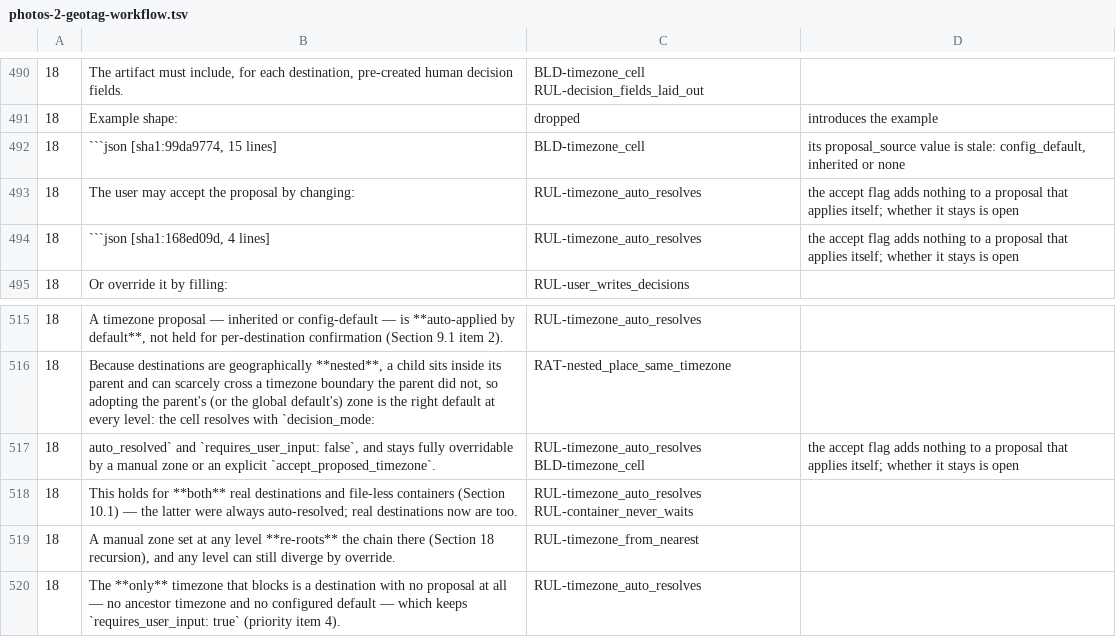
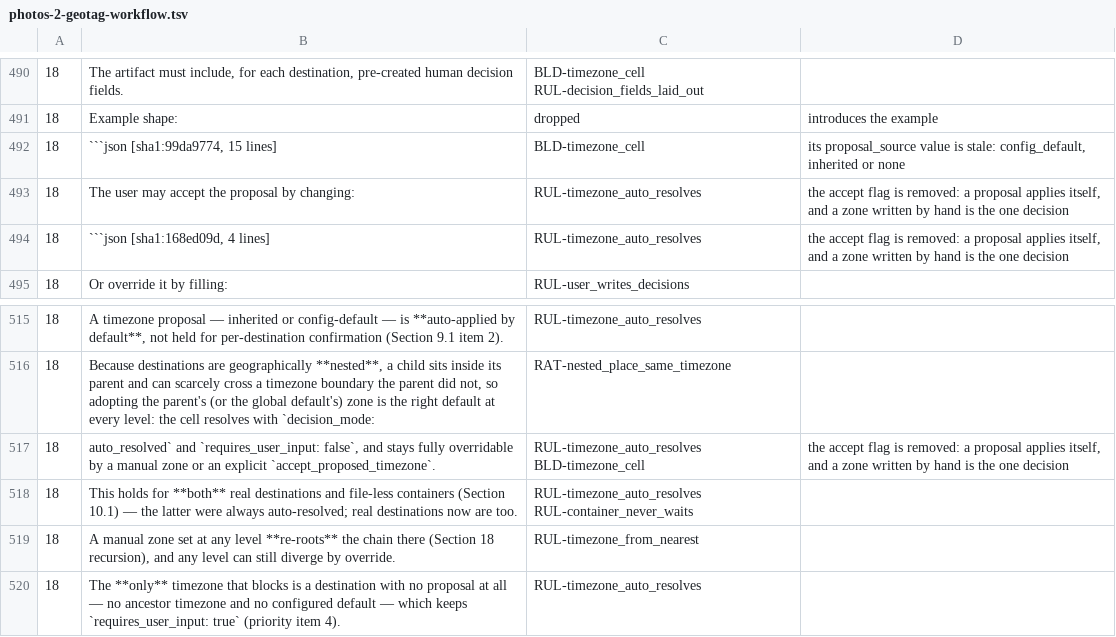
Before and after one commit to sigfridvonshrink/photos-cartographer, a TSV file: spec/conversion/photos-2-geotag-workflow.tsv, drawn as a sheet; only a part is shown, gaps mark what is left out; the diff names each change by its address in the sheet, - before the commit and + after, or states it on an @@ line.

Commit message:
Remove accept_proposed_timezone: a timezone proposal applies itself
The flag was how a timezone proposal was accepted before it took effect.
Since proposals apply themselves (RUL-timezone_auto_resolves) it changed
nothing — a ticked cell took the proposal it would have taken anyway, and
followed it when it changed — but flagged a cell stale when ticked with
nothing proposed, and stood in every timezone cell and in the editor as a
decision to make. A zone written by hand is now the one decision a
timezone takes.

Geotag no longer reads or writes it, and a timezone cell is never stale.
The editor drops the "accept proposed" box; its preview shows the
configured default where no ancestor has a zone, and treats a cell with a
proposal as resolved. The decision reference, the editor guide and the
fixtures follow, and the tests no longer tick it.

```diff
--- a/spec/conversion/photos-2-geotag-workflow.tsv
+++ b/spec/conversion/photos-2-geotag-workflow.tsv
-D493:D494: …accept flag adds nothing to a proposal that applies itself; whether it stays is open
+D493:D494: …accept flag is removed: a proposal applies itself, and a zone written by hand is the one decision
-D517: …accept flag adds nothing to a proposal that applies itself; whether it stays is open
+D517: …accept flag is removed: a proposal applies itself, and a zone written by hand is the one decision
```
Also changed, not shown: 23 other files.
